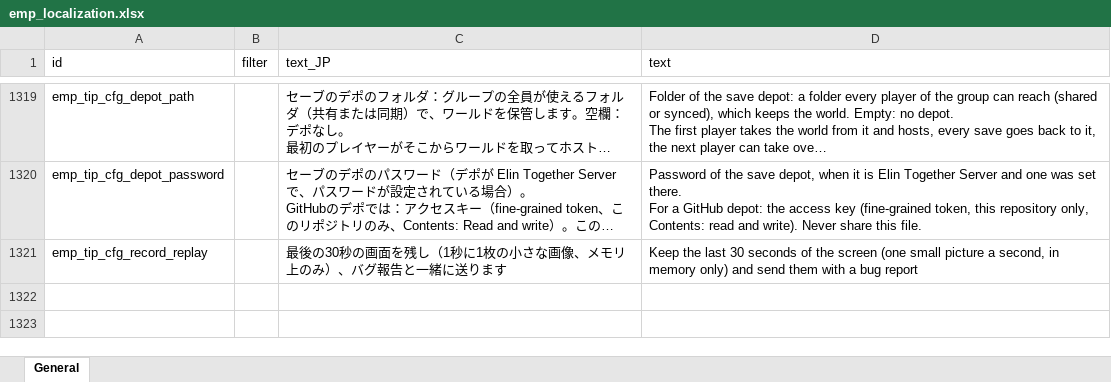
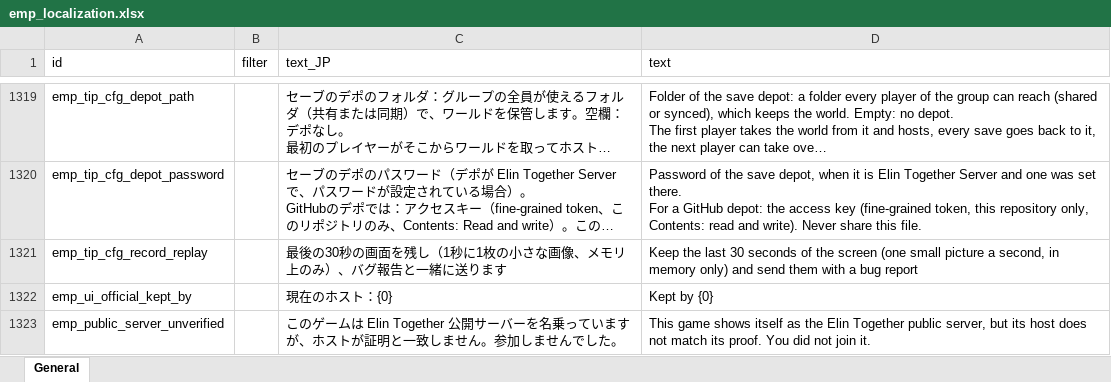
Before and after one commit to ElinTogether/ElinTogether, an Excel workbook: package/LangMod/EN/emp_localization.xlsx, sheet General, drawn as a sheet; only a part is shown, gaps mark what is left out; long unchanged cells end in …; values as stored, in another font and other column widths than the file's, no borders; the diff names each change by its address in the sheet, - before the commit and + after, or states it on an @@ line.

```diff
--- a/package/LangMod/EN/emp_localization.xlsx (sheet General)
+++ b/package/LangMod/EN/emp_localization.xlsx (sheet General)
+row 1322: emp_ui_official_kept_by |  | 現在のホスト：{0} | Kept by {0}
+row 1323: emp_public_server_unverified |  | このゲームは Elin Together 公開サーバーを名乗っていますが、ホストが証明と一致しません。参加しませんでした。 | This game shows itself as the Elin Together public server, but its host does not match its proof. You did not join it.
```
Also changed, not shown: 8 other files.
